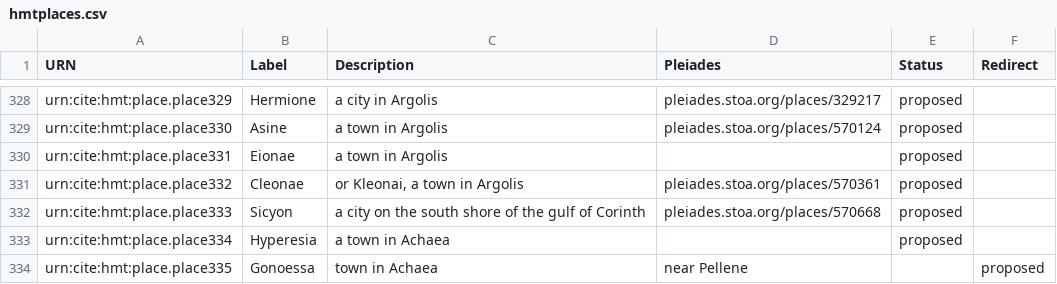
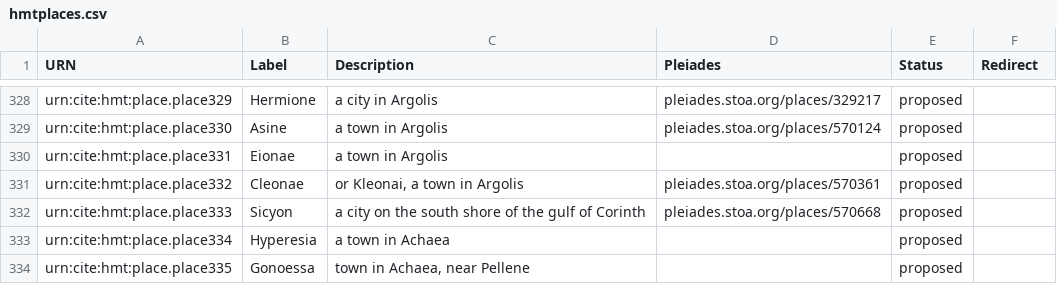
Before and after one commit to homermultitext/hmt-authlists, a CSV file: data/hmtplaces.csv, drawn as a sheet; only a part is shown, gaps mark what is left out.

Commit message:
Update hmtplaces.csv

```diff
--- a/data/hmtplaces.csv
+++ b/data/hmtplaces.csv
@@ -333,2 +333,2 @@ urn:cite:hmt:place.place333,Sicyon,a city on the south shore of the gulf of Cori
 urn:cite:hmt:place.place334,Hyperesia,a town in Achaea,,proposed,
-urn:cite:hmt:place.place335,Gonoessa,town in Achaea, near Pellene,,proposed,
+urn:cite:hmt:place.place335,Gonoessa,"town in Achaea, near Pellene",,proposed,
```
